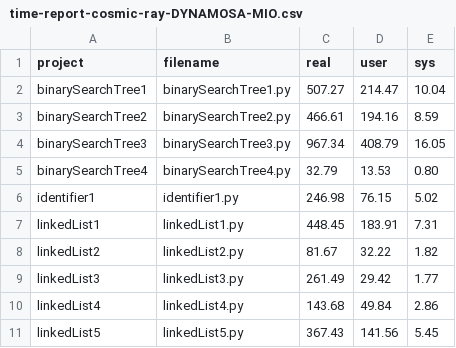
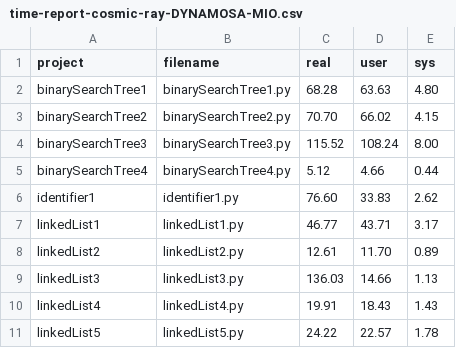
Before and after one commit to aurimrv/python_experiments, a CSV file: time-report-cosmic-ray-DYNAMOSA-MIO.csv, drawn as a sheet; only a part is shown; the diff covers the shown part only.

```diff
--- a/time-report-cosmic-ray-DYNAMOSA-MIO.csv
+++ b/time-report-cosmic-ray-DYNAMOSA-MIO.csv
@@ -1,11 +1,11 @@
 project;filename;real;user;sys
-binarySearchTree1;binarySearchTree1.py;507.27;214.47;10.04
-binarySearchTree2;binarySearchTree2.py;466.61;194.16;8.59
-binarySearchTree3;binarySearchTree3.py;967.34;408.79;16.05
-binarySearchTree4;binarySearchTree4.py;32.79;13.53;0.80
-identifier1;identifier1.py;246.98;76.15;5.02
-linkedList1;linkedList1.py;448.45;183.91;7.31
-linkedList2;linkedList2.py;81.67;32.22;1.82
-linkedList3;linkedList3.py;261.49;29.42;1.77
-linkedList4;linkedList4.py;143.68;49.84;2.86
-linkedList5;linkedList5.py;367.43;141.56;5.45
+binarySearchTree1;binarySearchTree1.py;68.28;63.63;4.80
+binarySearchTree2;binarySearchTree2.py;70.70;66.02;4.15
+binarySearchTree3;binarySearchTree3.py;115.52;108.24;8.00
+binarySearchTree4;binarySearchTree4.py;5.12;4.66;0.44
+identifier1;identifier1.py;76.60;33.83;2.62
+linkedList1;linkedList1.py;46.77;43.71;3.17
+linkedList2;linkedList2.py;12.61;11.70;0.89
+linkedList3;linkedList3.py;136.03;14.66;1.13
+linkedList4;linkedList4.py;19.91;18.43;1.43
+linkedList5;linkedList5.py;24.22;22.57;1.78
```
Also changed, not shown: 33 edited cells elsewhere in this file, time-report-cosmic-ray-DYNAMOSA-MIO-MOSA-WHOLE_SUITE.csv, time-report-cosmic-ray-DYNAMOSA-MOSA.csv, 31 other files.
